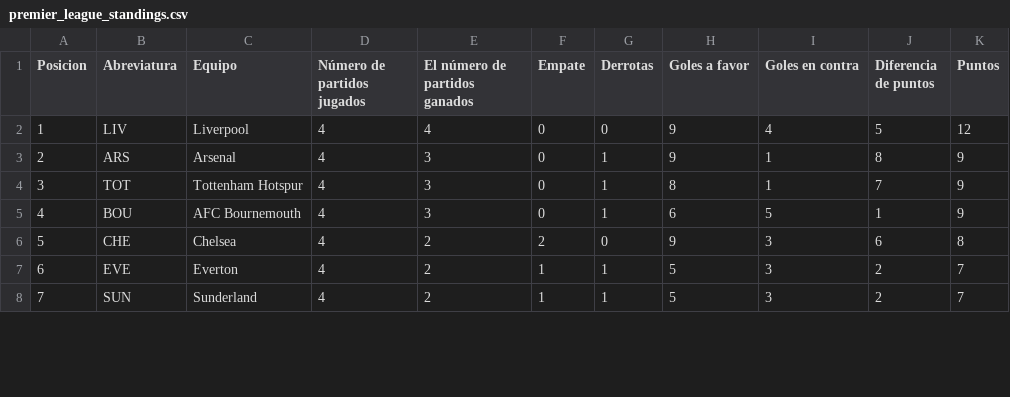
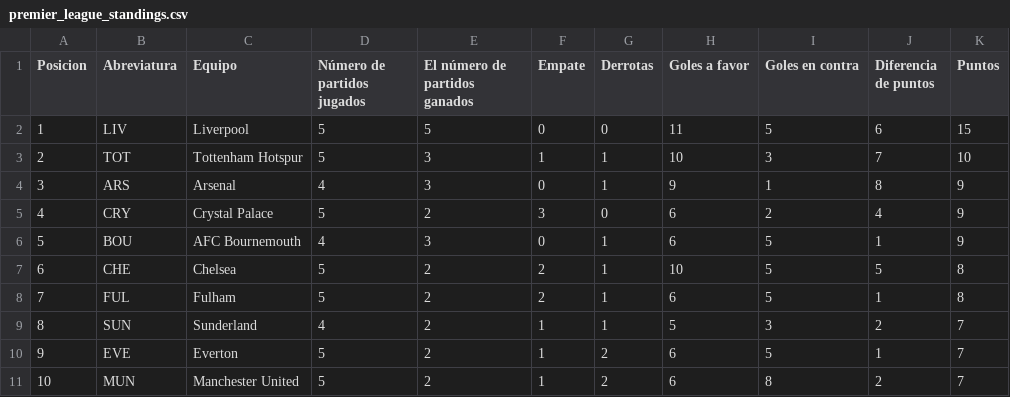
Before and after one commit to AndresPlazas19931504/scrapper-deportes-devops, a CSV file: data/premier_league_standings.csv, drawn as a sheet; only a part is shown; the diff covers the shown part only.

```diff
--- a/data/premier_league_standings.csv
+++ b/data/premier_league_standings.csv
@@ -1,8 +1,11 @@
 Posicion,Abreviatura,Equipo,Número de partidos jugados,El número de partidos ganados,Empate,Derrotas,Goles a favor,Goles en contra,Diferencia de puntos,Puntos
-1,LIV,Liverpool,4,4,0,0,9,4,5,12
-2,ARS,Arsenal,4,3,0,1,9,1,8,9
-3,TOT,Tottenham Hotspur,4,3,0,1,8,1,7,9
-4,BOU,AFC Bournemouth,4,3,0,1,6,5,1,9
-5,CHE,Chelsea,4,2,2,0,9,3,6,8
-6,EVE,Everton,4,2,1,1,5,3,2,7
-7,SUN,Sunderland,4,2,1,1,5,3,2,7
+1,LIV,Liverpool,5,5,0,0,11,5,6,15
+2,TOT,Tottenham Hotspur,5,3,1,1,10,3,7,10
+3,ARS,Arsenal,4,3,0,1,9,1,8,9
+4,CRY,Crystal Palace,5,2,3,0,6,2,4,9
+5,BOU,AFC Bournemouth,4,3,0,1,6,5,1,9
+6,CHE,Chelsea,5,2,2,1,10,5,5,8
+7,FUL,Fulham,5,2,2,1,6,5,1,8
+8,SUN,Sunderland,4,2,1,1,5,3,2,7
+9,EVE,Everton,5,2,1,2,6,5,1,7
+10,MUN,Manchester United,5,2,1,2,6,8,2,7
```
Also changed, not shown: 1 added row, 4 removed rows and 39 edited cells elsewhere in this file.
